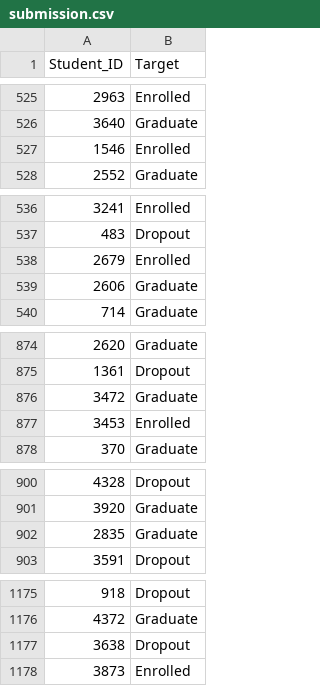
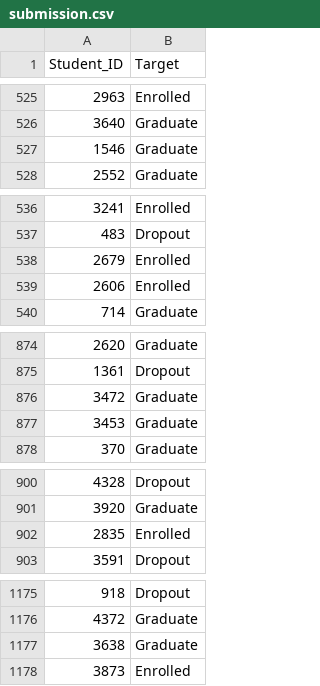
Before and after one commit to RuhullahReza/Project-2-Advanced-AI, a CSV file: src/submission.csv, drawn as a sheet; only a part is shown, gaps mark what is left out; the diff covers the shown part only.

```diff
--- a/src/submission.csv
+++ b/src/submission.csv
@@ -526,3 +526,3 @@ Student_ID,Target
 3640,Graduate
-1546,Enrolled
+1546,Graduate
 2552,Graduate
@@ -538,3 +538,3 @@ Student_ID,Target
 2679,Enrolled
-2606,Graduate
+2606,Enrolled
 714,Graduate
@@ -876,3 +876,3 @@ Student_ID,Target
 3472,Graduate
-3453,Enrolled
+3453,Graduate
 370,Graduate
@@ -901,3 +901,3 @@ Student_ID,Target
 3920,Graduate
-2835,Graduate
+2835,Enrolled
 3591,Dropout
@@ -1176,3 +1176,3 @@ Student_ID,Target
 4372,Graduate
-3638,Dropout
+3638,Graduate
 3873,Enrolled
```
Also changed, not shown: 6 edited cells elsewhere in this file, 3 other files.
